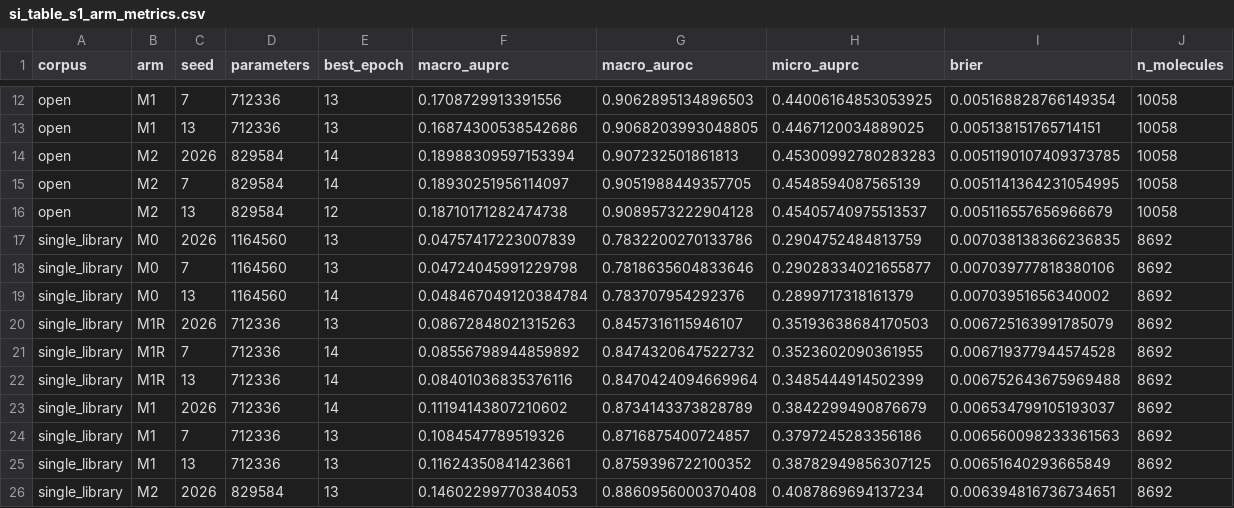
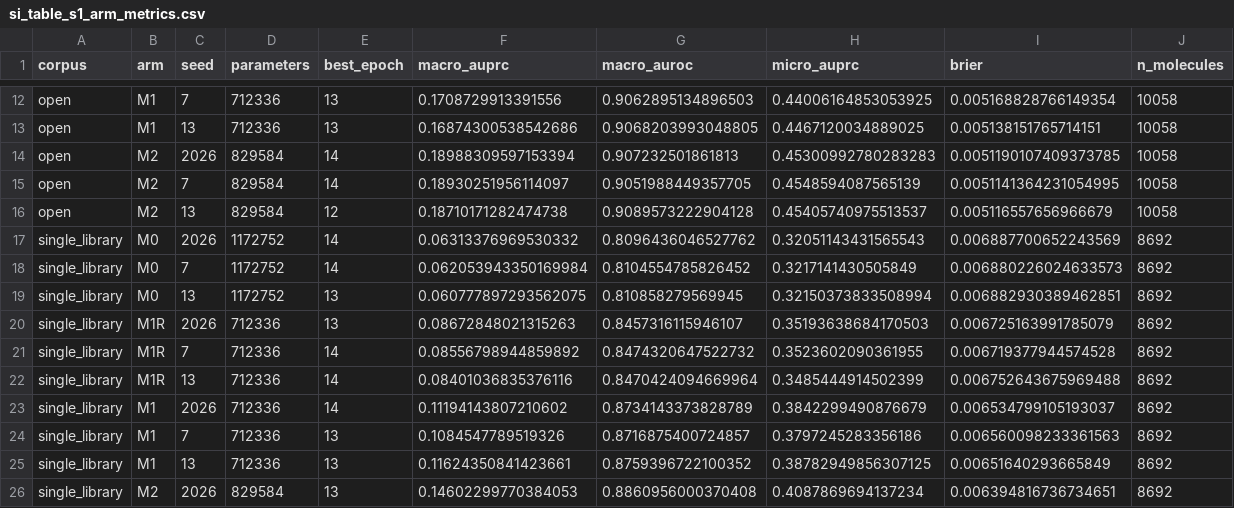
Before and after one commit to xulinpan/cheminformatics, a CSV file: results/si_table_s1_arm_metrics.csv, drawn as a sheet; only a part is shown, gaps mark what is left out.

```diff
--- a/results/si_table_s1_arm_metrics.csv
+++ b/results/si_table_s1_arm_metrics.csv
@@ -16,5 +16,5 @@ open,M2,7,829584,14,0.18930251956114097,0.9051988449357705,0.4548594087565139,0.
 open,M2,13,829584,12,0.18710171282474738,0.9089573222904128,0.45405740975513537,0.005116557656966679,10058
-single_library,M0,2026,1164560,13,0.04757417223007839,0.7832200270133786,0.2904752484813759,0.007038138366236835,8692
-single_library,M0,7,1164560,13,0.04724045991229798,0.7818635604833646,0.29028334021655877,0.007039777818380106,8692
-single_library,M0,13,1164560,14,0.048467049120384784,0.783707954292376,0.2899717318161379,0.00703951656340002,8692
+single_library,M0,2026,1172752,14,0.06313376969530332,0.8096436046527762,0.32051143431565543,0.006887700652243569,8692
+single_library,M0,7,1172752,14,0.062053943350169984,0.8104554785826452,0.3217141430505849,0.006880226024633573,8692
+single_library,M0,13,1172752,13,0.060777897293562075,0.810858279569945,0.32150373833508994,0.006882930389462851,8692
 single_library,M1R,2026,712336,13,0.08672848021315263,0.8457316115946107,0.35193638684170503,0.006725163991785079,8692
```
Also changed, not shown: manuscript/figures/table3_two_corpora.csv, results/si_table_s2_per_target_ap.csv, 15 other files.
